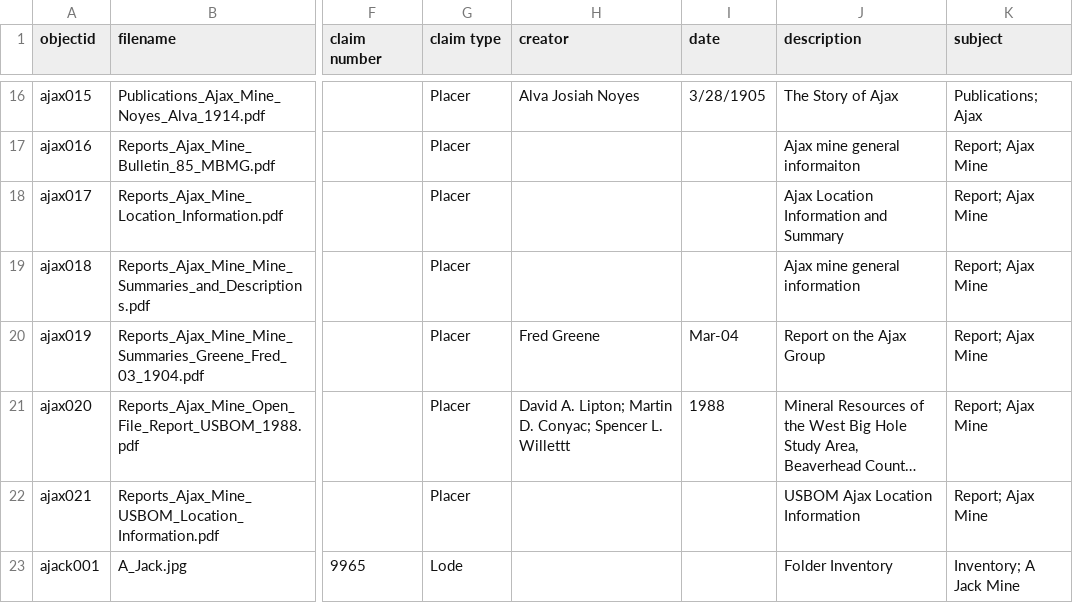
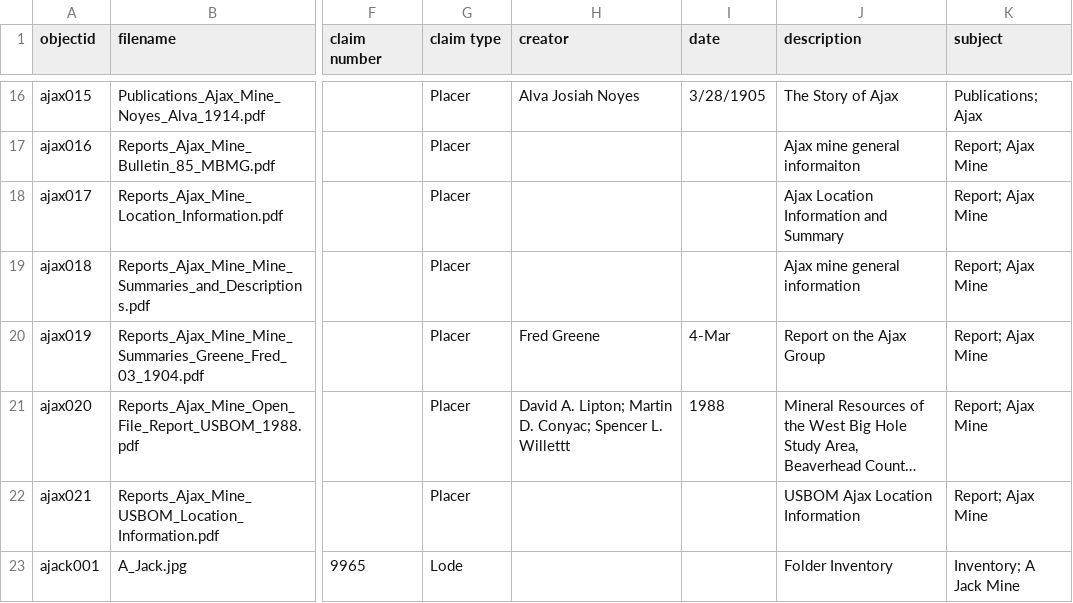
Before and after one commit to cc3199/beaverhead-county, a CSV file: _data/beaverhead-metadata.csv, drawn as a sheet; only a part is shown, gaps mark what is left out; long unchanged cells end in …; the diff covers the shown part only; the diff names each change by its address in the sheet, - before the commit and + after, or states it on an @@ line.

```diff
--- a/_data/beaverhead-metadata.csv
+++ b/_data/beaverhead-metadata.csv
-I20 (date): Mar-04
+I20 (date): 4-Mar
```
Also changed, not shown: 18 edited cells elsewhere in this file, 1 other file.
